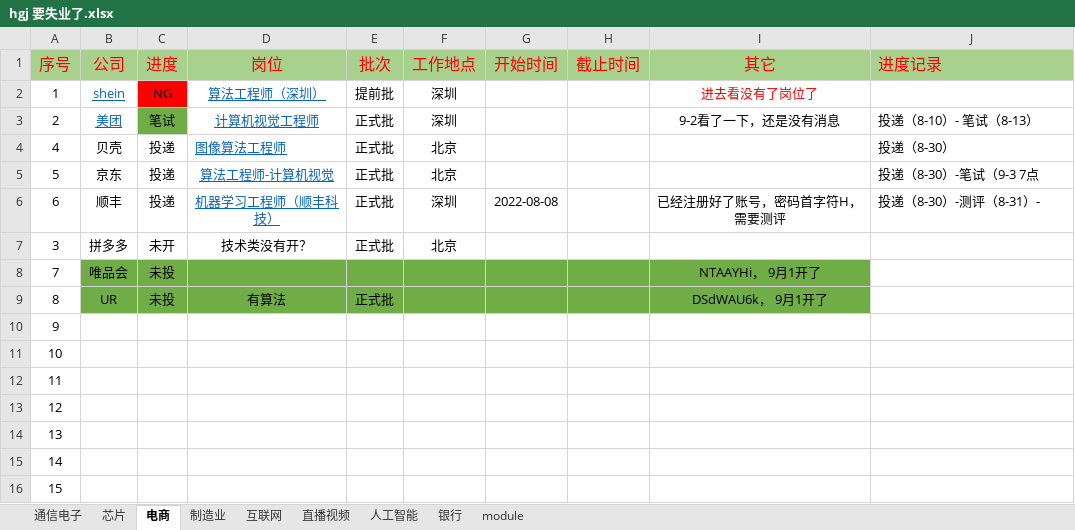
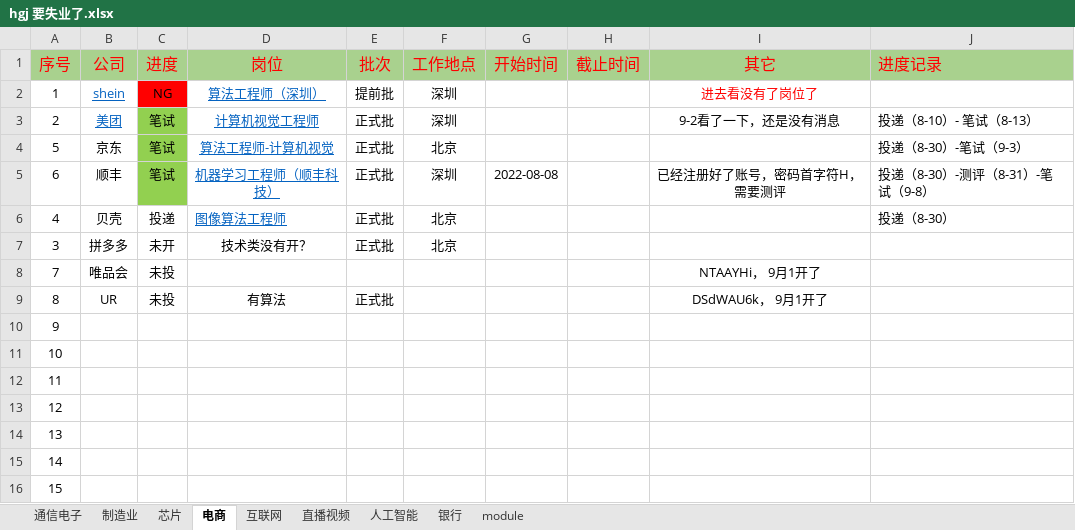
Before and after one commit to GuangjiHuang/for-finding-job, an Excel workbook: data/hgj 要失业了.xlsx, sheet 电商, drawn as a sheet; only a part is shown; values as stored, in another font and other column widths than the file's, no borders; removed rows and columns are numbered as before the commit, all else as after; the diff names each change by its address in the sheet, - before the commit and + after, or states it on an @@ line.

```diff
--- a/data/hgj 要失业了.xlsx (sheet 电商)
+++ b/data/hgj 要失业了.xlsx (sheet 电商)
@@ sheet tab order changed: 通信电子 | 制造业 | 芯片 | 电商 | 互联网 | 直播视频 | 人工智能 | 银行 | module @@
-C3 fill: #70AD47
+C3 fill: #92D050
+row 4: 5 | 京东 | 笔试 | 算法工程师-计算机视觉 | 正式批 | 北京 |  |  |  | 投递（8-30）-笔试（9-3）
+row 5: 6 | 顺丰 | 笔试 | 机器学习工程师（顺丰科技） | 正式批 | 深圳 | 2022-08-08 |  | 已经注册好了账号，密码首字符H，需要测评 | 投递（8-30）-测评（8-31）-笔试（9-8）
-row 5: 5 | 京东 | 投递 | 算法工程师-计算机视觉 | 正式批 | 北京 |  |  |  | 投递（8-30）-笔试（9-3 7点
-row 6: 6 | 顺丰 | 投递 | 机器学习工程师（顺丰科技） | 正式批 | 深圳 | 2022-08-08 |  | 已经注册好了账号，密码首字符H，需要测评 | 投递（8-30）-测评（8-31）-
-B8:I9 fill: #70AD47
+B8:I9 fill: none
```
Also changed, not shown: sheet 制造业, sheet 通信电子, sheet 芯片, sheet 互联网, sheet 银行, sheet 人工智能, 1 more sheet, 4 other files.
